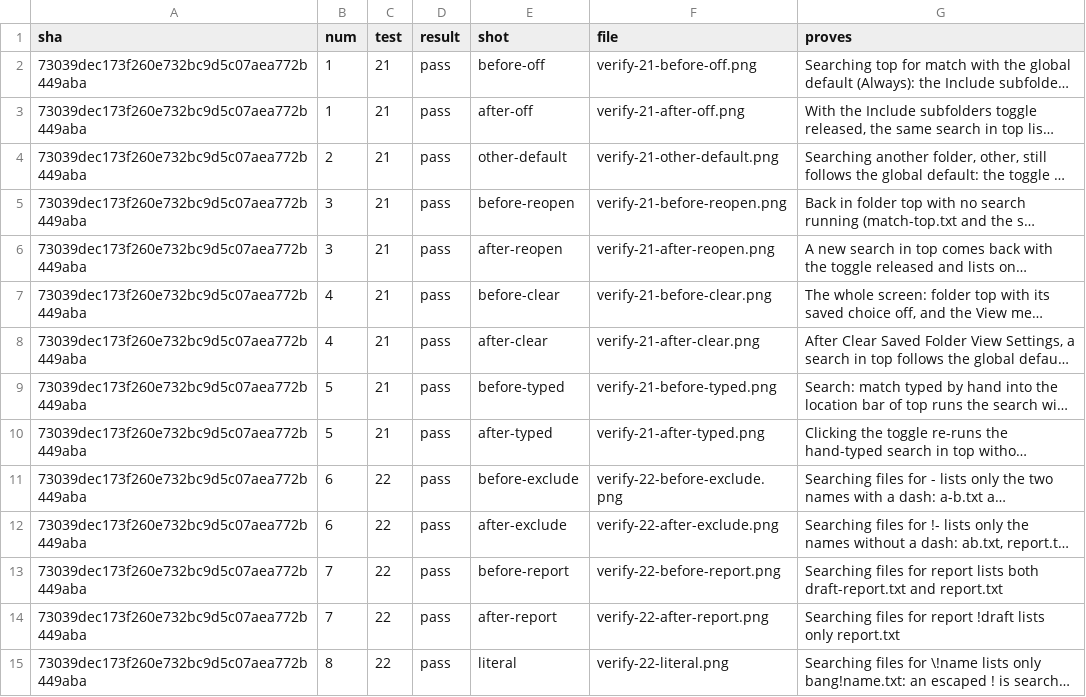
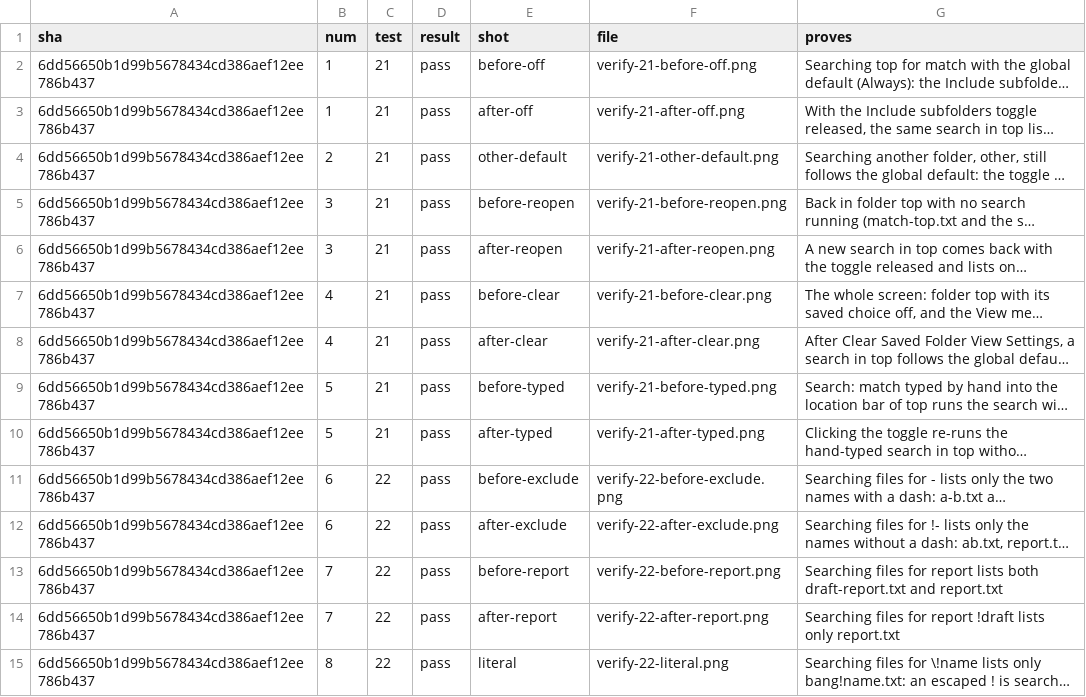
Before and after one commit to alexhu98/thunar, a TSV file: pr-62/verify.tsv, drawn as a sheet; only a part is shown; long unchanged cells end in …; the diff covers the shown part only; the diff names each change by its address in the sheet, - before the commit and + after, or states it on an @@ line.

```diff
--- a/pr-62/verify.tsv
+++ b/pr-62/verify.tsv
-A2:A15 (sha): 73039dec173f260e732bc9d5c07aea772b449aba
+A2:A15 (sha): 6dd56650b1d99b5678434cd386aef12ee786b437
```
Also changed, not shown: 36 edited cells elsewhere in this file.
